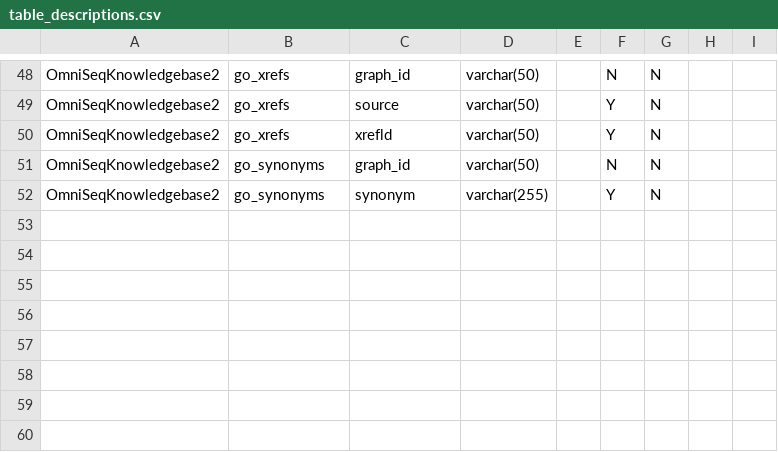
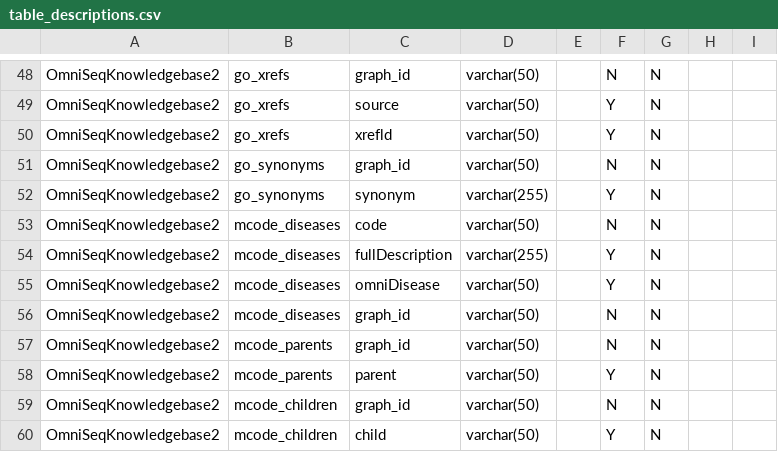
Before and after one commit to manuel-j-glynias/writeDiseases, a CSV file: config/table_descriptions.csv, drawn as a sheet; only a part is shown, gaps mark what is left out; the diff names each change by its address in the sheet, - before the commit and + after, or states it on an @@ line.

Commit message:
Updated create_do_disease_db.py tables. Changed do_id to graph_id as connecting column in all related tables

```diff
--- a/config/table_descriptions.csv
+++ b/config/table_descriptions.csv
+row 53: OmniSeqKnowledgebase2 | mcode_diseases | code | varchar(50) |  | N | N
+row 54: OmniSeqKnowledgebase2 | mcode_diseases | fullDescription | varchar(255) |  | Y | N
+row 55: OmniSeqKnowledgebase2 | mcode_diseases | omniDisease | varchar(50) |  | Y | N
+row 56: OmniSeqKnowledgebase2 | mcode_diseases | graph_id | varchar(50) |  | N | N
+row 57: OmniSeqKnowledgebase2 | mcode_parents | graph_id | varchar(50) |  | N | N
+row 58: OmniSeqKnowledgebase2 | mcode_parents | parent | varchar(50) |  | Y | N
+row 59: OmniSeqKnowledgebase2 | mcode_children | graph_id | varchar(50) |  | N | N
+row 60: OmniSeqKnowledgebase2 | mcode_children | child | varchar(50) |  | Y | N
```
Also changed, not shown: 1 other file.
